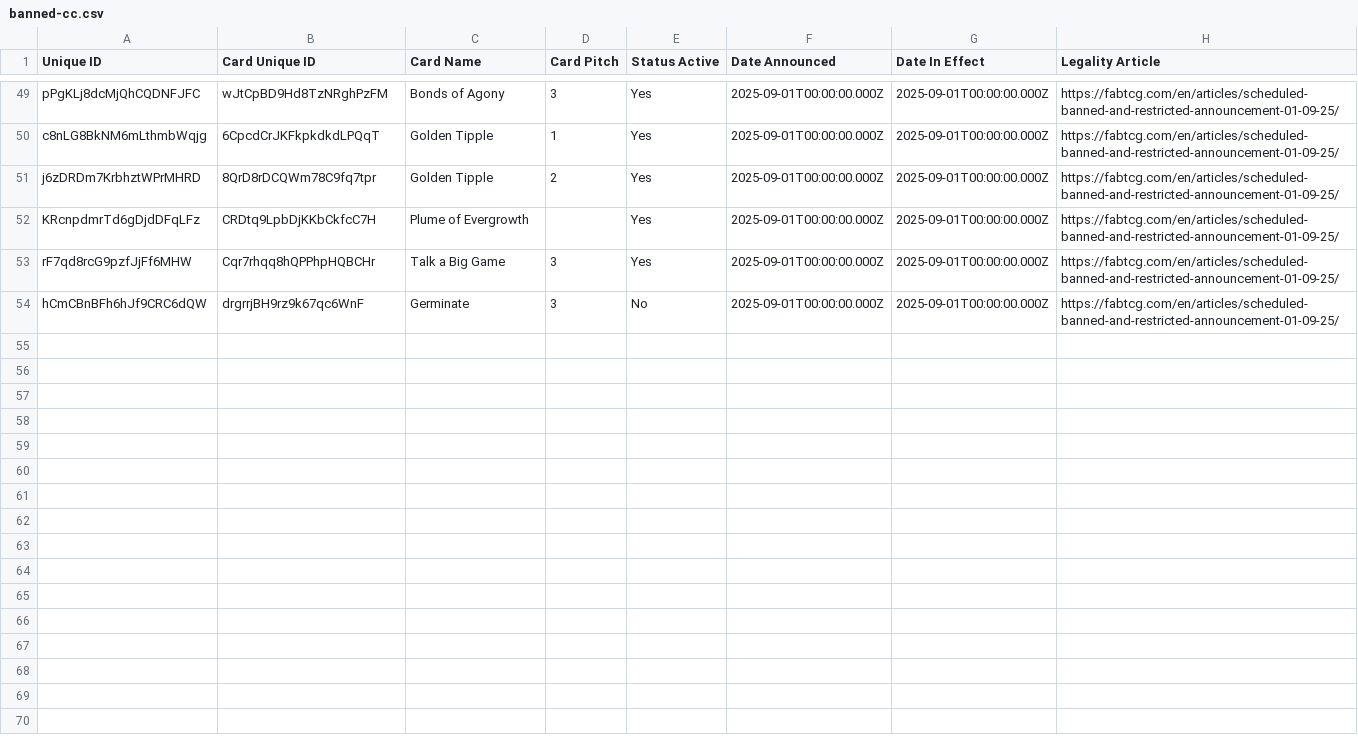
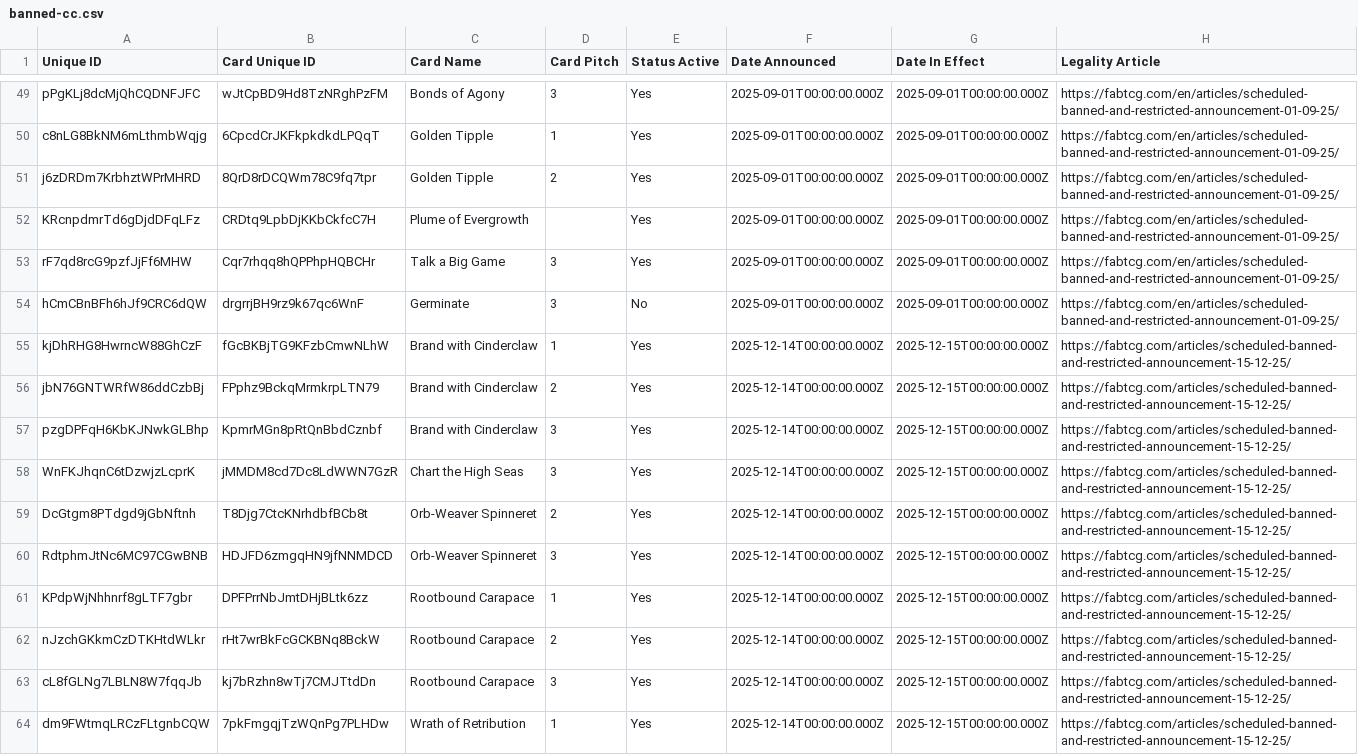
Before and after one commit to oliger/flesh-and-blood-cards, a CSV file: csvs/english/banned-cc.csv, drawn as a sheet; only a part is shown, gaps mark what is left out.

Commit message:
- Updated CC Legality for Brand with Cinderclaw, Chart the High Seas, Orb-Weaver Spinneret (yellow and blue), Rootbound Carapace, and Wrath of Retribution - Updated LL Legality for Count Your Blessings, Deadwood Dirge, Rosetta Thorn, Warmonger's Diplomacy, and Zephyr Needle

```diff
--- a/csvs/english/banned-cc.csv
+++ b/csvs/english/banned-cc.csv
@@ -54 +54,11 @@ rF7qd8rcG9pzfJjFf6MHW	Cqr7rhqq8hQPPhpHQBCHr	Talk a Big Game	3	Yes	2025-09-01T00:
 hCmCBnBFh6hJf9CRC6dQW	drgrrjBH9rz9k67qc6WnF	Germinate	3	No	2025-09-01T00:00:00.000Z	2025-09-01T00:00:00.000Z	https://fabtcg.com/en/articles/scheduled-banned-and-restricted-announcement-01-09-25/
+kjDhRHG8HwrncW88GhCzF	fGcBKBjTG9KFzbCmwNLhW	Brand with Cinderclaw	1	Yes	2025-12-14T00:00:00.000Z	2025-12-15T00:00:00.000Z	https://fabtcg.com/articles/scheduled-banned-and-restricted-announcement-15-12-25/
+jbN76GNTWRfW86ddCzbBj	FPphz9BckqMrmkrpLTN79	Brand with Cinderclaw	2	Yes	2025-12-14T00:00:00.000Z	2025-12-15T00:00:00.000Z	https://fabtcg.com/articles/scheduled-banned-and-restricted-announcement-15-12-25/
+pzgDPFqH6KbKJNwkGLBhp	KpmrMGn8pRtQnBbdCznbf	Brand with Cinderclaw	3	Yes	2025-12-14T00:00:00.000Z	2025-12-15T00:00:00.000Z	https://fabtcg.com/articles/scheduled-banned-and-restricted-announcement-15-12-25/
+WnFKJhqnC6tDzwjzLcprK	jMMDM8cd7Dc8LdWWN7GzR	Chart the High Seas	3	Yes	2025-12-14T00:00:00.000Z	2025-12-15T00:00:00.000Z	https://fabtcg.com/articles/scheduled-banned-and-restricted-announcement-15-12-25/
+DcGtgm8PTdgd9jGbNftnh	T8Djg7CtcKNrhdbfBCb8t	Orb-Weaver Spinneret	2	Yes	2025-12-14T00:00:00.000Z	2025-12-15T00:00:00.000Z	https://fabtcg.com/articles/scheduled-banned-and-restricted-announcement-15-12-25/
+RdtphmJtNc6MC97CGwBNB	HDJFD6zmgqHN9jfNNMDCD	Orb-Weaver Spinneret	3	Yes	2025-12-14T00:00:00.000Z	2025-12-15T00:00:00.000Z	https://fabtcg.com/articles/scheduled-banned-and-restricted-announcement-15-12-25/
+KPdpWjNhhnrf8gLTF7gbr	DPFPrrNbJmtDHjBLtk6zz	Rootbound Carapace	1	Yes	2025-12-14T00:00:00.000Z	2025-12-15T00:00:00.000Z	https://fabtcg.com/articles/scheduled-banned-and-restricted-announcement-15-12-25/
+nJzchGKkmCzDTKHtdWLkr	rHt7wrBkFcGCKBNq8BckW	Rootbound Carapace	2	Yes	2025-12-14T00:00:00.000Z	2025-12-15T00:00:00.000Z	https://fabtcg.com/articles/scheduled-banned-and-restricted-announcement-15-12-25/
+cL8fGLNg7LBLN8W7fqqJb	kj7bRzhn8wTj7CMJTtdDn	Rootbound Carapace	3	Yes	2025-12-14T00:00:00.000Z	2025-12-15T00:00:00.000Z	https://fabtcg.com/articles/scheduled-banned-and-restricted-announcement-15-12-25/
+dm9FWtmqLRCzFLtgnbCQW	7pkFmgqjTzWQnPg7PLHDw	Wrath of Retribution	1	Yes	2025-12-14T00:00:00.000Z	2025-12-15T00:00:00.000Z	https://fabtcg.com/articles/scheduled-banned-and-restricted-announcement-15-12-25/
```
Also changed, not shown: 6 other files.
